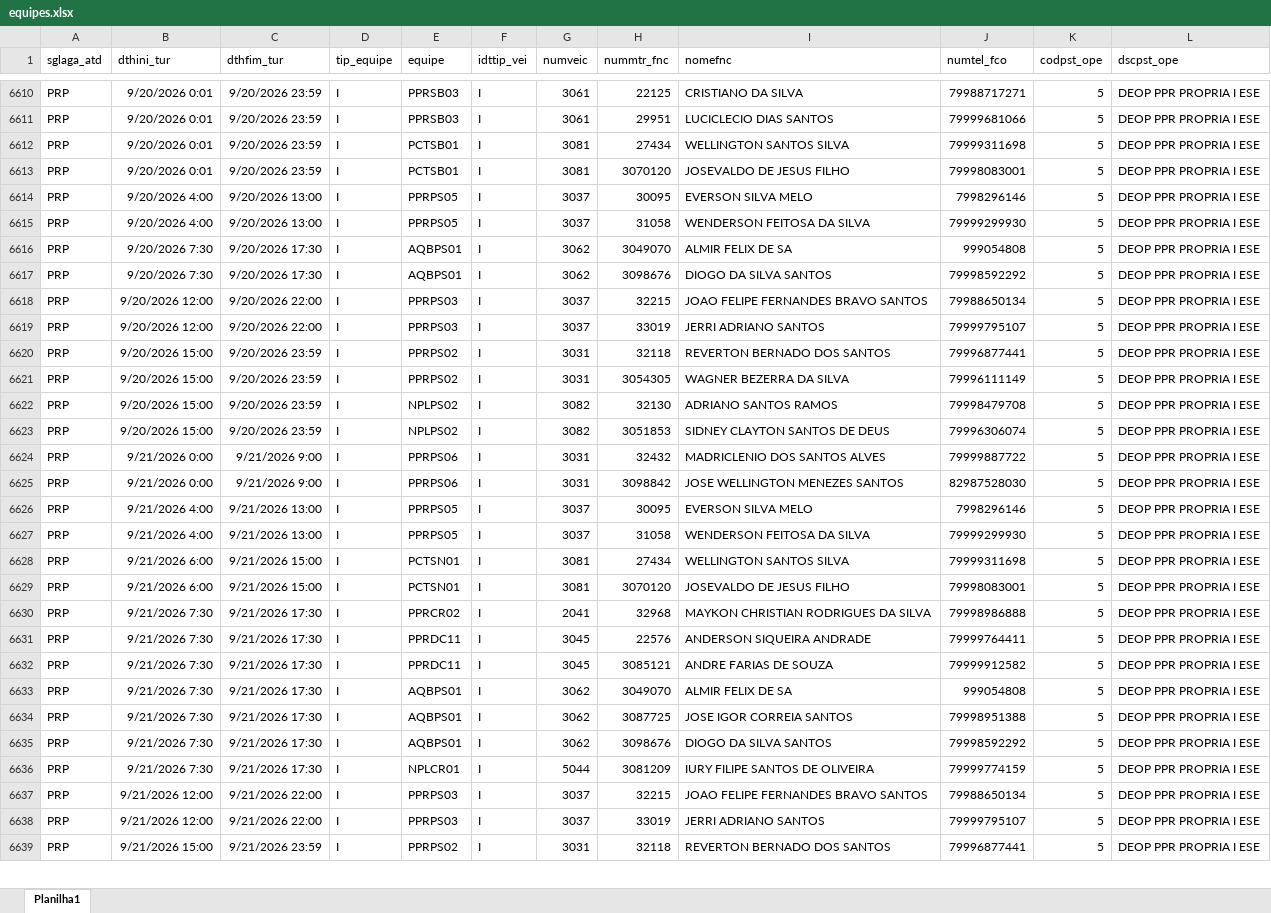
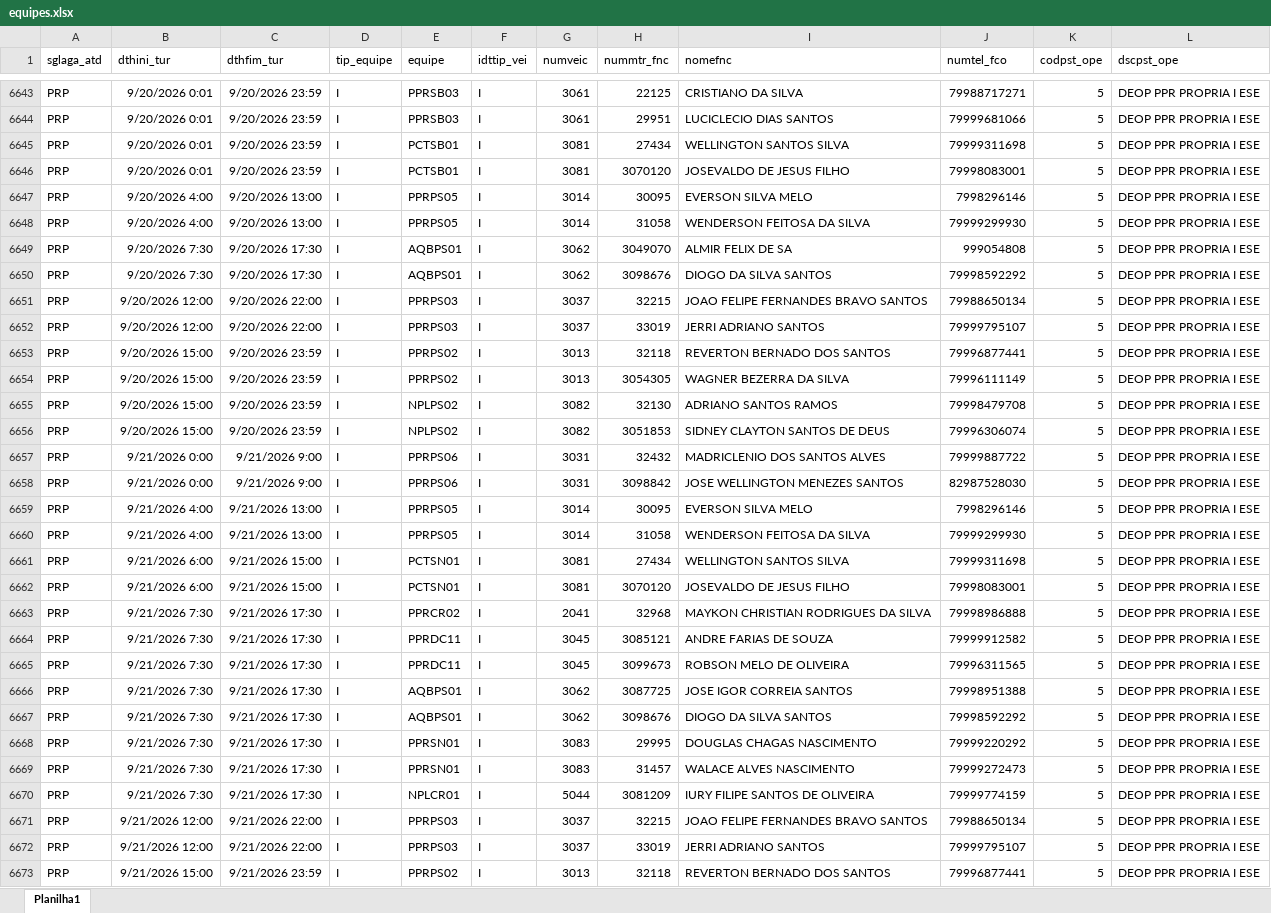
Before and after one commit to AndreFelix-ia/Report-de-Equipes-COEC, an Excel workbook: dados/equipes.xlsx, sheet Planilha1, drawn as a sheet; only a part is shown, gaps mark what is left out; values as stored, in another font and other column widths than the file's, no borders; removed rows and columns are numbered as before the commit, all else as after; the diff covers the shown part only; the diff names each change by its address in the sheet, - before the commit and + after, or states it on an @@ line.

Commit message:
equipes.xlsx

```diff
--- a/dados/equipes.xlsx (sheet Planilha1)
+++ b/dados/equipes.xlsx (sheet Planilha1)
-G6647:G6648 (numveic): 3037
+G6647:G6648 (numveic): 3014
-G6653:G6654 (numveic): 3031
+G6653:G6654 (numveic): 3013
-G6659:G6660 (numveic): 3037
+G6659:G6660 (numveic): 3014
-row 6631: PRP | 9/21/2026 7:30 | 9/21/2026 17:30 | I | PPRDC11 | I | 3045 | 22576 | ANDERSON SIQUEIRA ANDRADE | 79999764411 | 5 | DEOP PPR PROPRIA I ESE
-E6665 (equipe): AQBPS01
+E6665 (equipe): PPRDC11
-G6665 (numveic): 3062
+G6665 (numveic): 3045
-H6665 (nummtr_fnc): 3049070
+H6665 (nummtr_fnc): 3099673
-I6665 (nomefnc): ALMIR FELIX DE SA
+I6665 (nomefnc): ROBSON MELO DE OLIVEIRA
-J6665 (numtel_fco): 999054808
+J6665 (numtel_fco): 79996311565
+row 6668: PRP | 9/21/2026 7:30 | 9/21/2026 17:30 | I | PPRSN01 | I | 3083 | 29995 | DOUGLAS CHAGAS NASCIMENTO | 79999220292 | 5 | DEOP PPR PROPRIA I ESE
+row 6669: PRP | 9/21/2026 7:30 | 9/21/2026 17:30 | I | PPRSN01 | I | 3083 | 31457 | WALACE ALVES NASCIMENTO | 79999272473 | 5 | DEOP PPR PROPRIA I ESE
-G6673 (numveic): 3031
+G6673 (numveic): 3013
```
Also changed, not shown: 56 added rows, 26 removed rows and 27 edited cells elsewhere in this sheet.
